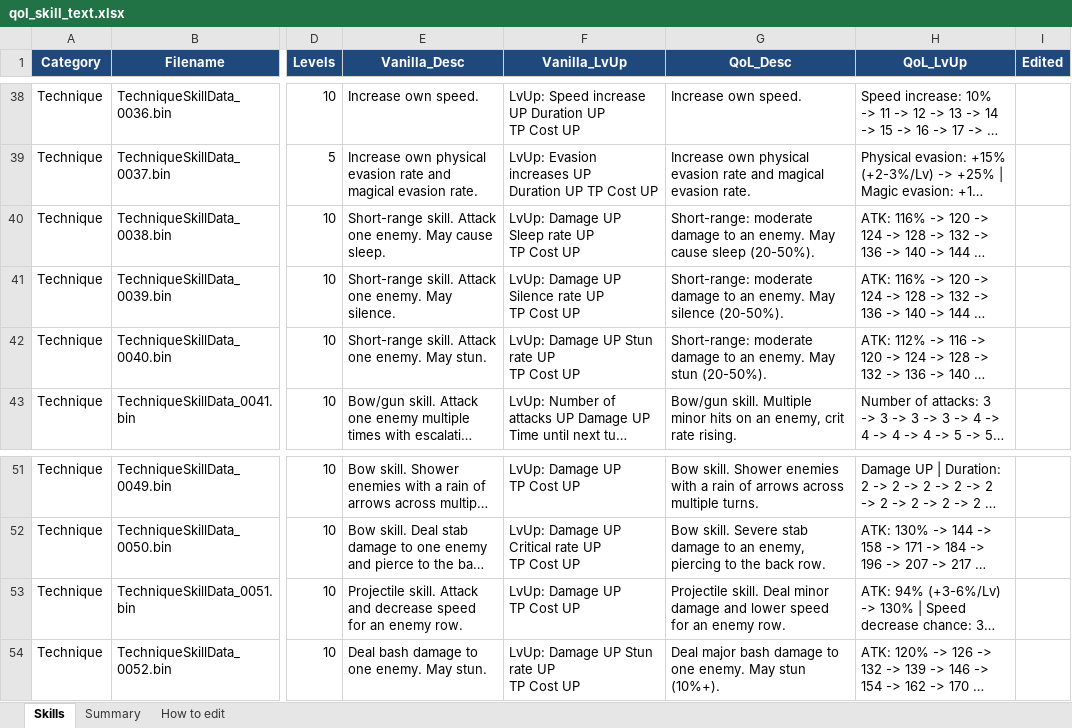
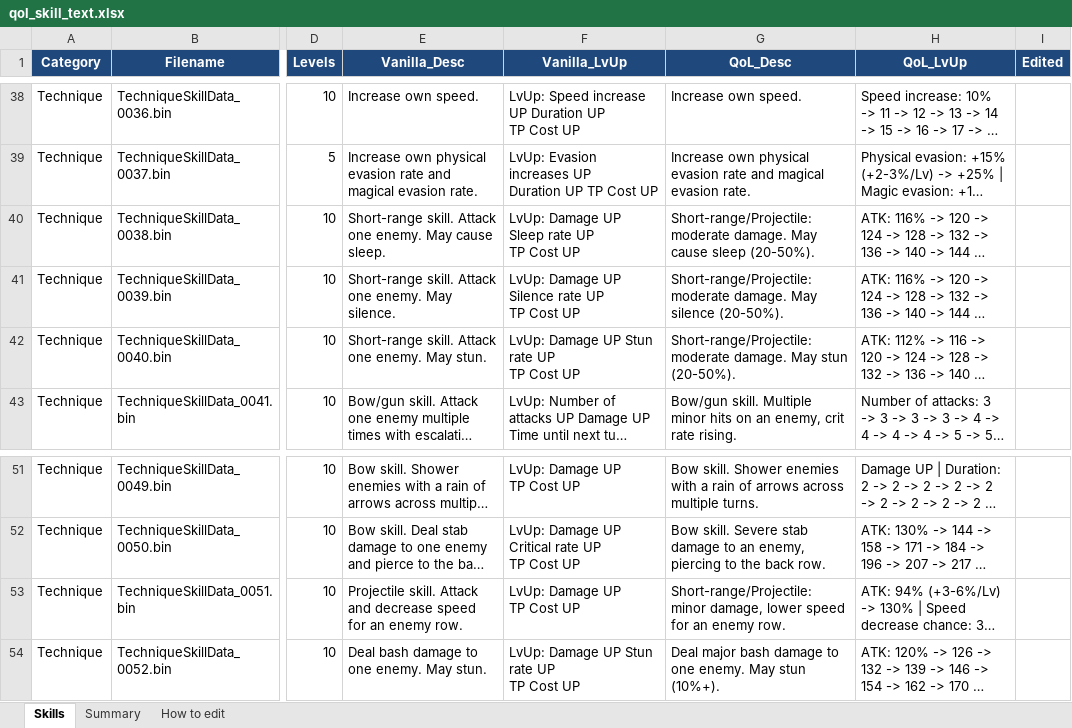
Before and after one commit to Asaad-E/DungeonTravelers_2_2_qol_balance_mod, an Excel workbook: mod_project/data_tables/qol_skill_text.xlsx, sheet Skills, drawn as a sheet; only a part is shown, gaps mark what is left out; long unchanged cells end in …; values as stored, in another font and other column widths than the file's, no borders; the diff names each change by its address in the sheet, - before the commit and + after, or states it on an @@ line.

Commit message:
qol(text): update Sleep/Silence/Stun Sting and Phoenix descriptions to
update Sleep/Silence/Stun Sting and Phoenix descriptions to Short-
range/Projectile

- Clarify in skill descriptions that Stings and Phoenix accept both
short-range weapons and projectiles. - Maintain character limits and
format conventions.

```diff
--- a/mod_project/data_tables/qol_skill_text.xlsx (sheet Skills)
+++ b/mod_project/data_tables/qol_skill_text.xlsx (sheet Skills)
-G40 (QoL_Desc): Short-range: moderate damage to an enemy. May cause…
+G40 (QoL_Desc): Short-range/Projectile: moderate damage. May cause…
-G41 (QoL_Desc): Short-range: moderate damage to an enemy. May silence…
+G41 (QoL_Desc): Short-range/Projectile: moderate damage. May silence…
-G42 (QoL_Desc): Short-range: moderate damage to an enemy. May stun…
+G42 (QoL_Desc): Short-range/Projectile: moderate damage. May stun…
-G53 (QoL_Desc): Projectile skill. Deal minor damage and lower speed…
+G53 (QoL_Desc): Short-range/Projectile: minor damage, lower speed…
```
